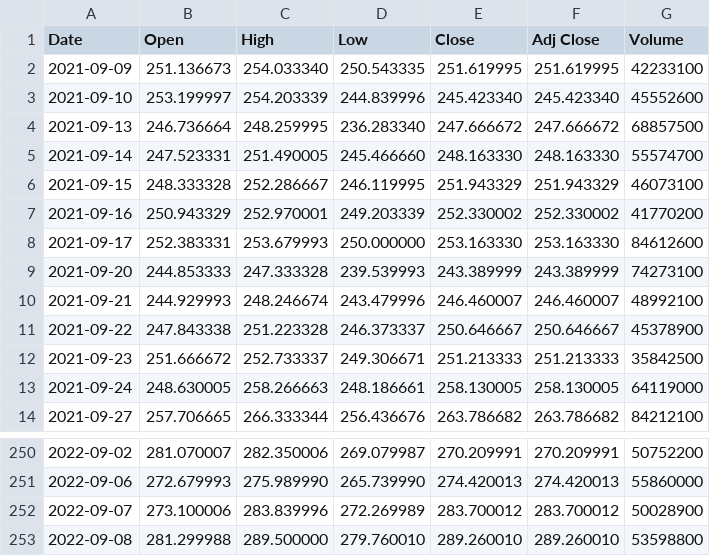
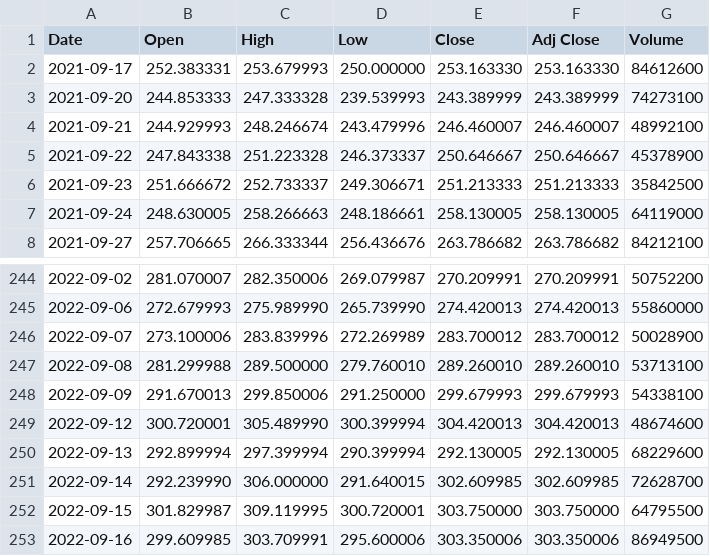
Before and after one commit to tyhunt24/machine_learning, a CSV file: performance_predictions/TSLA.csv, drawn as a sheet; only a part is shown, gaps mark what is left out.

```diff
--- a/performance_predictions/TSLA.csv
+++ b/performance_predictions/TSLA.csv
@@ -1,8 +1,2 @@
 Date,Open,High,Low,Close,Adj Close,Volume
-2021-09-09,251.136673,254.033340,250.543335,251.619995,251.619995,42233100
-2021-09-10,253.199997,254.203339,244.839996,245.423340,245.423340,45552600
-2021-09-13,246.736664,248.259995,236.283340,247.666672,247.666672,68857500
-2021-09-14,247.523331,251.490005,245.466660,248.163330,248.163330,55574700
-2021-09-15,248.333328,252.286667,246.119995,251.943329,251.943329,46073100
-2021-09-16,250.943329,252.970001,249.203339,252.330002,252.330002,41770200
 2021-09-17,252.383331,253.679993,250.000000,253.163330,253.163330,84612600
@@ -252,2 +246,8 @@ Date,Open,High,Low,Close,Adj Close,Volume
 2022-09-07,273.100006,283.839996,272.269989,283.700012,283.700012,50028900
-2022-09-08,281.299988,289.500000,279.760010,289.260010,289.260010,53598800
+2022-09-08,281.299988,289.500000,279.760010,289.260010,289.260010,53713100
+2022-09-09,291.670013,299.850006,291.250000,299.679993,299.679993,54338100
+2022-09-12,300.720001,305.489990,300.399994,304.420013,304.420013,48674600
+2022-09-13,292.899994,297.399994,290.399994,292.130005,292.130005,68229600
+2022-09-14,292.239990,306.000000,291.640015,302.609985,302.609985,72628700
+2022-09-15,301.829987,309.119995,300.720001,303.750000,303.750000,64795500
+2022-09-16,299.609985,303.709991,295.600006,303.350006,303.350006,86949500
```
Also changed, not shown: 5 other files.
